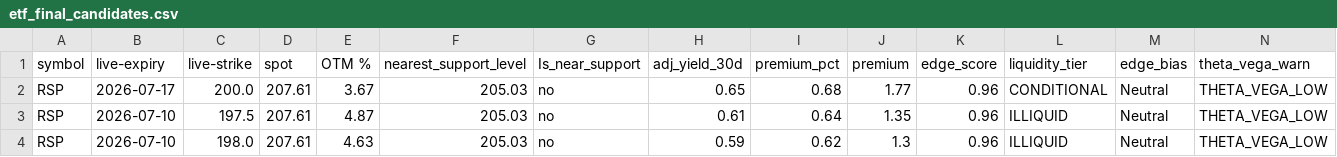
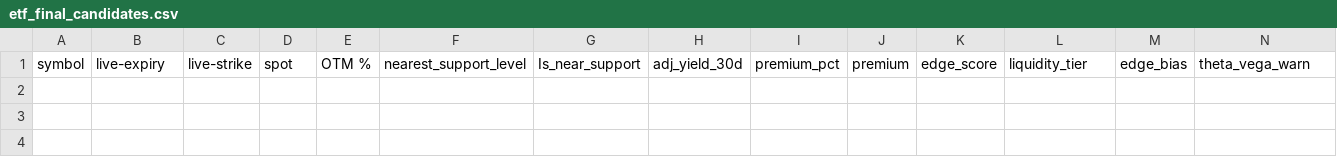
Before and after one commit to mingchen112001-crypto/csv-dashboard, a CSV file: data/etf_final_candidates.csv, drawn as a sheet; only a part is shown; rows hold the shown columns only; the diff names each change by its address in the sheet, - before the commit and + after, or states it on an @@ line.

Commit message:
Auto-update dashboard + CSVs: 2026-06-08 20:30:09 UTC

```diff
--- a/data/etf_final_candidates.csv
+++ b/data/etf_final_candidates.csv
-row 2: RSP | 2026-07-17 | 200.0 | 207.61 | 3.67 | 205.03 | no | 0.65 | 0.68 | 1.77 | 0.96 | CONDITIONAL | Neutral | THETA_VEGA_LOW
-row 3: RSP | 2026-07-10 | 197.5 | 207.61 | 4.87 | 205.03 | no | 0.61 | 0.64 | 1.35 | 0.96 | ILLIQUID | Neutral | THETA_VEGA_LOW
-row 4: RSP | 2026-07-10 | 198.0 | 207.61 | 4.63 | 205.03 | no | 0.59 | 0.62 | 1.3 | 0.96 | ILLIQUID | Neutral | THETA_VEGA_LOW
```
